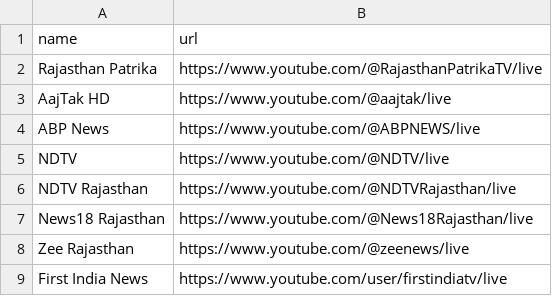
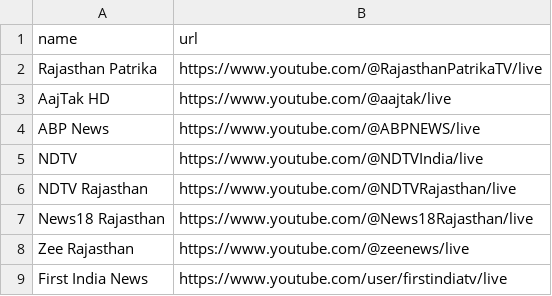
Before and after one commit to manoj-mharana/yt-m3u-playlist, a CSV file: channels.csv, drawn as a sheet; only a part is shown.

Commit message:
Update channels.csv

```diff
--- a/channels.csv
+++ b/channels.csv
@@ -4,3 +4,3 @@ AajTak HD,https://www.youtube.com/@aajtak/live
 ABP News,https://www.youtube.com/@ABPNEWS/live
-NDTV,https://www.youtube.com/@NDTV/live
+NDTV,https://www.youtube.com/@NDTVIndia/live
 NDTV Rajasthan,https://www.youtube.com/@NDTVRajasthan/live
```
